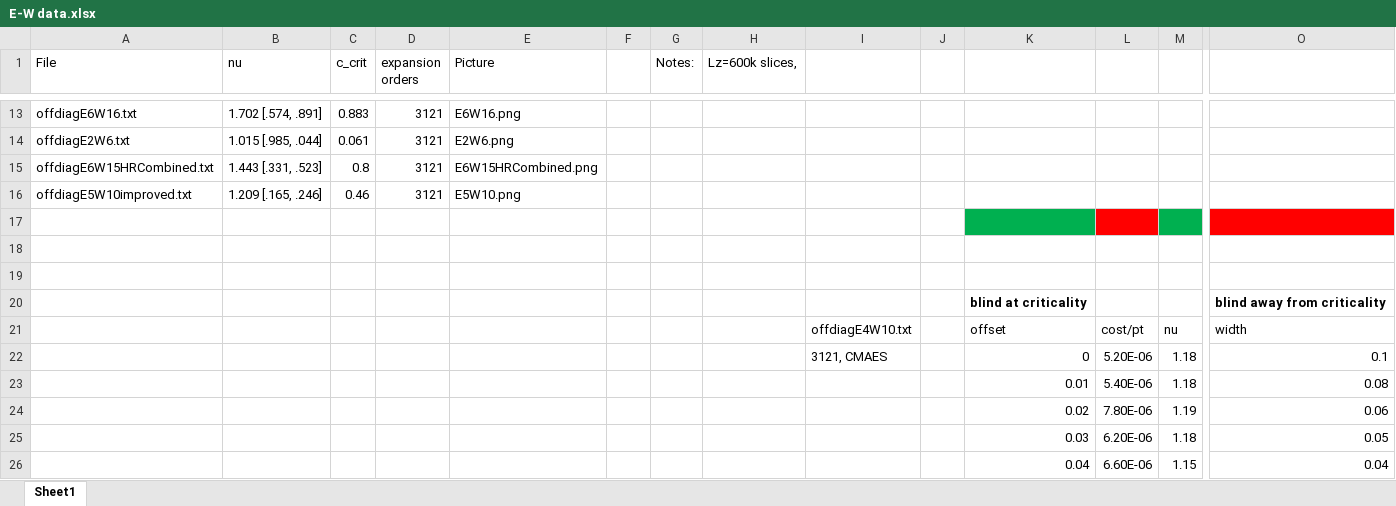
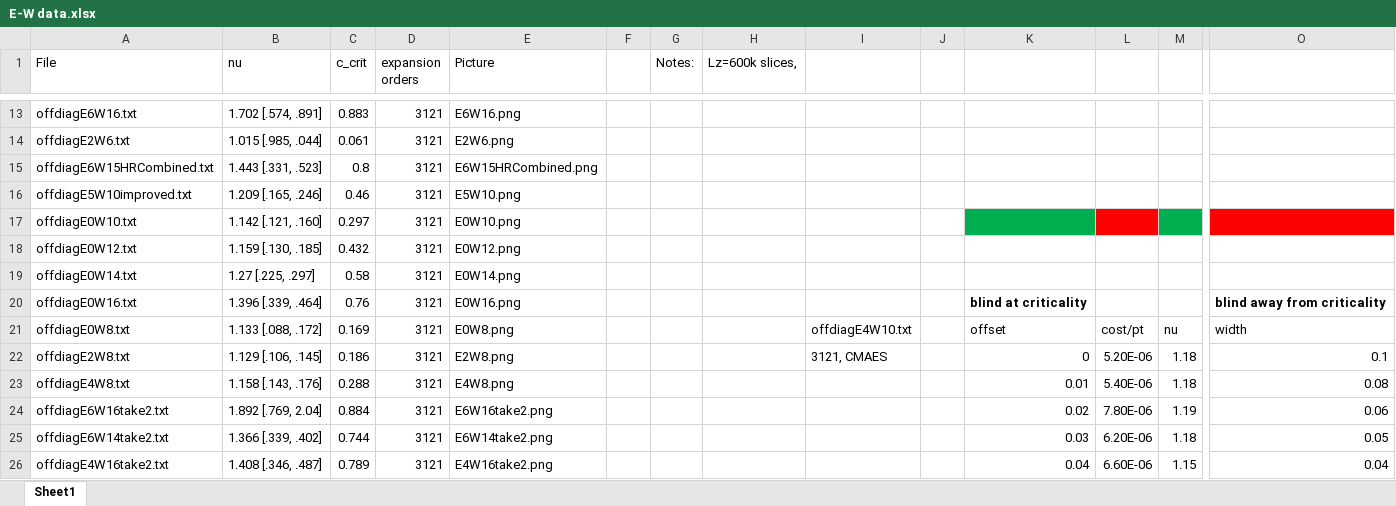
Before and after one commit to agoga/ZG-FSS, an Excel workbook: E-W data.xlsx, sheet Sheet1, drawn as a sheet; only a part is shown, gaps mark what is left out; values as stored, in another font and other column widths than the file's, no borders; removed rows and columns are numbered as before the commit, all else as after; rows hold the shown columns only; the diff covers the shown part only; the diff names each change by its address in the sheet, - before the commit and + after, or states it on an @@ line.

Commit message:
new data and new script for simulating W/t distributions

```diff
--- a/E-W data.xlsx (sheet Sheet1)
+++ b/E-W data.xlsx (sheet Sheet1)
-row 17: (empty)
+row 17: offdiagE0W10.txt | 1.142 [.121, .160] | 0.297 | 3121 | E0W10.png
-row 18: (empty)
+row 18: offdiagE0W12.txt | 1.159 [.130, .185] | 0.432 | 3121 | E0W12.png
-row 19: (empty)
+row 19: offdiagE0W14.txt | 1.27 [.225, .297] | 0.58 | 3121 | E0W14.png
-row 20:  |  |  |  |  |  |  |  |  |  | blind at criticality |  |  | blind away from criticality
+row 20: offdiagE0W16.txt | 1.396 [.339, .464] | 0.76 | 3121 | E0W16.png |  |  |  |  |  | blind at criticality |  |  | blind away from criticality
-A21 (File): (empty)
+A21 (File): offdiagE0W8.txt
-B21 (nu): (empty)
+B21 (nu): 1.133 [.088, .172]
-C21 (c_crit): (empty)
+C21 (c_crit): 0.169
-D21:D26 (expansion orders): (empty)
+D21:D26 (expansion orders): 3121
-E21 (Picture): (empty)
+E21 (Picture): E0W8.png
-A22 (File): (empty)
+A22 (File): offdiagE2W8.txt
-B22 (nu): (empty)
+B22 (nu): 1.129 [.106, .145]
-C22 (c_crit): (empty)
+C22 (c_crit): 0.186
-E22 (Picture): (empty)
+E22 (Picture): E2W8.png
-A23 (File): (empty)
+A23 (File): offdiagE4W8.txt
-B23 (nu): (empty)
+B23 (nu): 1.158 [.143, .176]
-C23 (c_crit): (empty)
+C23 (c_crit): 0.288
-E23 (Picture): (empty)
+E23 (Picture): E4W8.png
-A24 (File): (empty)
+A24 (File): offdiagE6W16take2.txt
-B24 (nu): (empty)
+B24 (nu): 1.892 [.769, 2.04]
-C24 (c_crit): (empty)
+C24 (c_crit): 0.884
-E24 (Picture): (empty)
+E24 (Picture): E6W16take2.png
-A25 (File): (empty)
+A25 (File): offdiagE6W14take2.txt
-B25 (nu): (empty)
+B25 (nu): 1.366 [.339, .402]
-C25 (c_crit): (empty)
+C25 (c_crit): 0.744
-E25 (Picture): (empty)
+E25 (Picture): E6W14take2.png
-A26 (File): (empty)
+A26 (File): offdiagE4W16take2.txt
-B26 (nu): (empty)
+B26 (nu): 1.408 [.346, .487]
-C26 (c_crit): (empty)
+C26 (c_crit): 0.789
-E26 (Picture): (empty)
+E26 (Picture): E4W16take2.png
```
Also changed, not shown: 10 edited cells elsewhere in this sheet, 3 other files.
